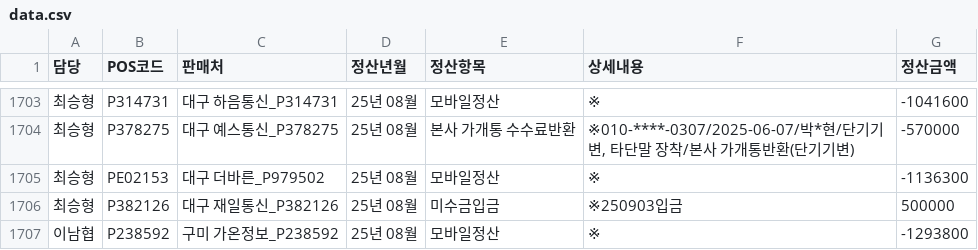
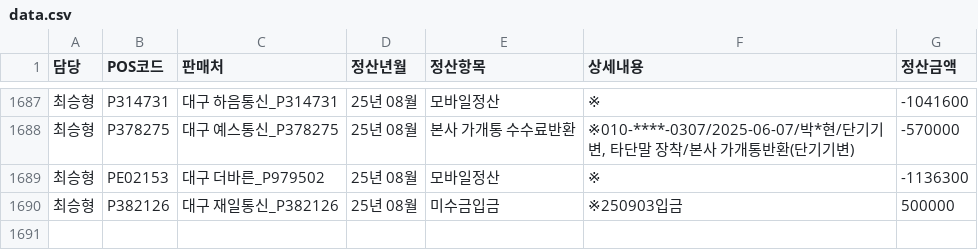
Before and after one commit to kimkeunho7890-ux/misu-checker, a CSV file: data.csv, drawn as a sheet; only a part is shown, gaps mark what is left out; the diff covers the shown part only; the diff names each change by its address in the sheet, - before the commit and + after, or states it on an @@ line.

```diff
--- a/data.csv
+++ b/data.csv
-row 1707: 이남협 | P238592 | 구미 가온정보_P238592 | 25년 08월 | 모바일정산 | ※ | -1293800
```
Also changed, not shown: 16 removed rows elsewhere in this file.
